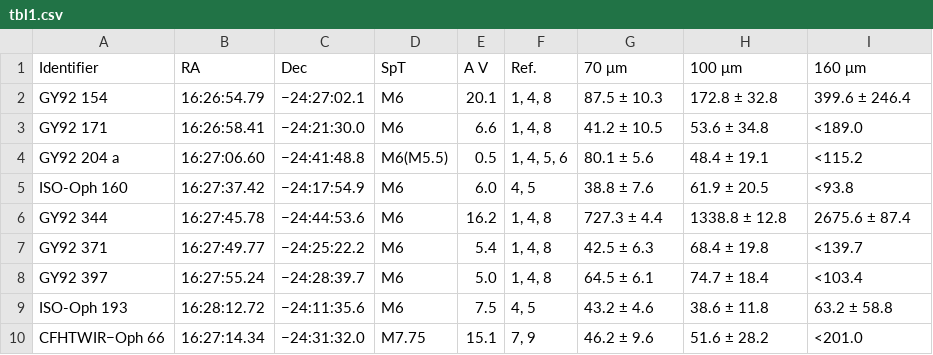
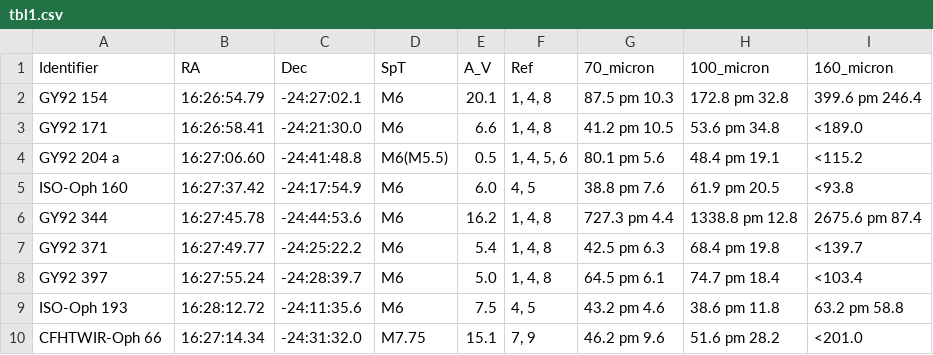
Before and after one commit to BrownDwarf/ApJdataFrames, a CSV file: data/Alves_de_Oliveira2013/tbl1.csv, drawn as a sheet; only a part is shown; the diff covers the shown part only.

```diff
--- a/data/Alves_de_Oliveira2013/tbl1.csv
+++ b/data/Alves_de_Oliveira2013/tbl1.csv
@@ -1,10 +1,10 @@
-Identifier	RA	Dec	SpT	A V	Ref.	70 μm	100 μm	160 μm
-GY92 154	16:26:54.79	−24:27:02.1	M6	20.1	1, 4, 8	87.5 ± 10.3	172.8 ± 32.8	399.6 ± 246.4
-GY92 171	16:26:58.41	−24:21:30.0	M6	6.6	1, 4, 8	41.2 ± 10.5	53.6 ± 34.8	<189.0
-GY92 204 a	16:27:06.60	−24:41:48.8	M6(M5.5)	0.5	1, 4, 5, 6	80.1 ± 5.6	48.4 ± 19.1	<115.2
-ISO-Oph 160	16:27:37.42	−24:17:54.9	M6	6.0	4, 5	38.8 ± 7.6	61.9 ± 20.5	<93.8
-GY92 344	16:27:45.78	−24:44:53.6	M6	16.2	1, 4, 8	727.3 ± 4.4	1338.8 ± 12.8	2675.6 ± 87.4
-GY92 371	16:27:49.77	−24:25:22.2	M6	5.4	1, 4, 8	42.5 ± 6.3	68.4 ± 19.8	<139.7
-GY92 397	16:27:55.24	−24:28:39.7	M6	5.0	1, 4, 8	64.5 ± 6.1	74.7 ± 18.4	<103.4
-ISO-Oph 193	16:28:12.72	−24:11:35.6	M6	7.5	4, 5	43.2 ± 4.6	38.6 ± 11.8	63.2 ± 58.8
-CFHTWIR−Oph 66	16:27:14.34	−24:31:32.0	M7.75	15.1	7, 9	46.2 ± 9.6	51.6 ± 28.2	<201.0
+Identifier	RA	Dec	SpT	A_V	Ref	70_micron	100_micron	160_micron
+GY92 154	16:26:54.79	-24:27:02.1	M6	20.1	1, 4, 8	87.5 pm 10.3	172.8 pm 32.8	399.6 pm 246.4
+GY92 171	16:26:58.41	-24:21:30.0	M6	6.6	1, 4, 8	41.2 pm 10.5	53.6 pm 34.8	<189.0
+GY92 204 a	16:27:06.60	-24:41:48.8	M6(M5.5)	0.5	1, 4, 5, 6	80.1 pm 5.6	48.4 pm 19.1	<115.2
+ISO-Oph 160	16:27:37.42	-24:17:54.9	M6	6.0	4, 5	38.8 pm 7.6	61.9 pm 20.5	<93.8
+GY92 344	16:27:45.78	-24:44:53.6	M6	16.2	1, 4, 8	727.3 pm 4.4	1338.8 pm 12.8	2675.6 pm 87.4
+GY92 371	16:27:49.77	-24:25:22.2	M6	5.4	1, 4, 8	42.5 pm 6.3	68.4 pm 19.8	<139.7
+GY92 397	16:27:55.24	-24:28:39.7	M6	5.0	1, 4, 8	64.5 pm 6.1	74.7 pm 18.4	<103.4
+ISO-Oph 193	16:28:12.72	-24:11:35.6	M6	7.5	4, 5	43.2 pm 4.6	38.6 pm 11.8	63.2 pm 58.8
+CFHTWIR-Oph 66	16:27:14.34	-24:31:32.0	M7.75	15.1	7, 9	46.2 pm 9.6	51.6 pm 28.2	<201.0
```
Also changed, not shown: 8 edited cells elsewhere in this file, data/Alves_de_Oliveira2013/tblA1.csv, data/Erickson2011/tbl2.csv, 15 other files.
